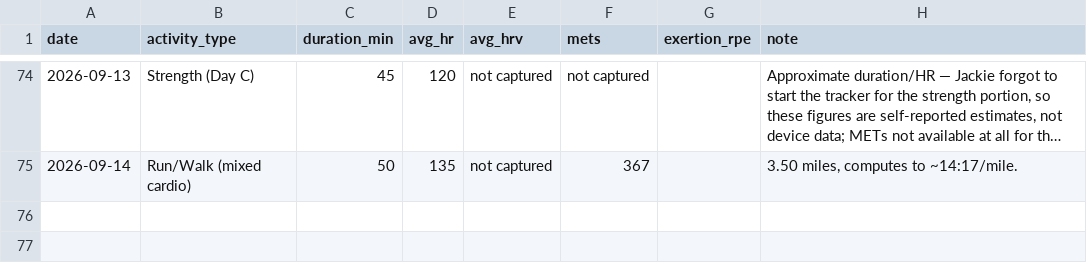
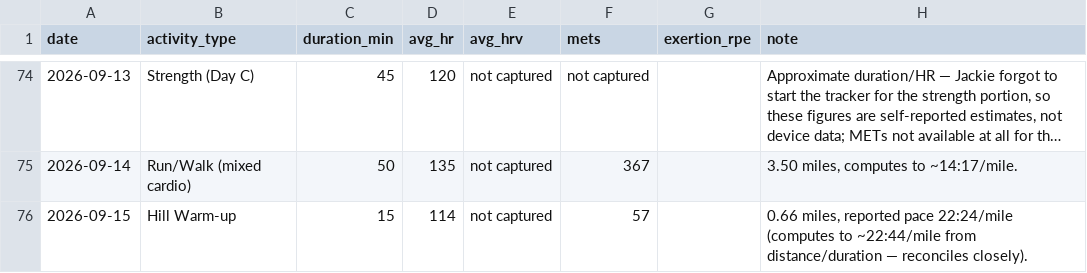
Before and after one commit to Synnovatia/Synnovatia-AIOS, a CSV file: personal/workout-logs/session-log.csv, drawn as a sheet; only a part is shown, gaps mark what is left out; long unchanged cells end in …; the diff covers the shown part only.

```diff
--- a/personal/workout-logs/session-log.csv
+++ b/personal/workout-logs/session-log.csv
@@ -75 +75,2 @@ date,activity_type,duration_min,avg_hr,avg_hrv,mets,exertion_rpe,note
 2026-09-14,Run/Walk (mixed cardio),50,135,not captured,367,,"3.50 miles, computes to ~14:17/mile."
+2026-09-15,Hill Warm-up,15,114,not captured,57,,"0.66 miles, reported pace 22:24/mile (computes to ~22:44/mile from distance/duration — reconciles closely)."
```
Also changed, not shown: 1 added row elsewhere in this file, data/strength-training-log.csv, 1 other file.
